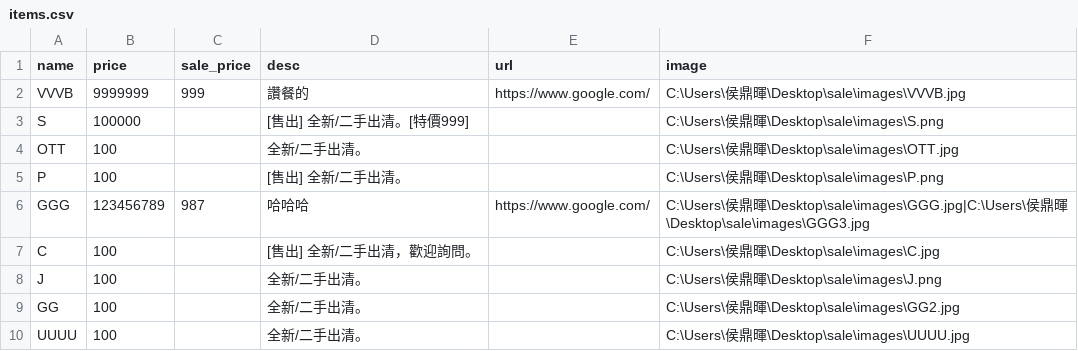
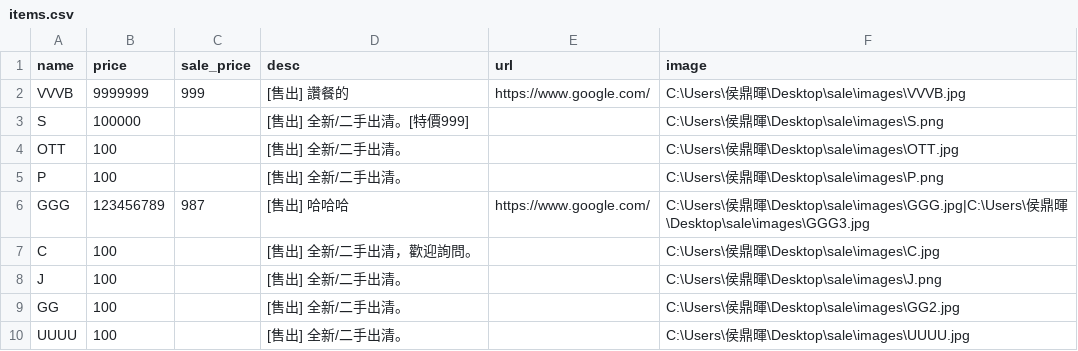
Before and after one commit to select-store/sale, a CSV file: items.csv, drawn as a sheet; the diff names each change by its address in the sheet, - before the commit and + after, or states it on an @@ line.

```diff
--- a/items.csv
+++ b/items.csv
-D2 (desc): 讚餐的
+D2 (desc): [售出] 讚餐的
-D4 (desc): 全新/二手出清。
+D4 (desc): [售出] 全新/二手出清。
-D6 (desc): 哈哈哈
+D6 (desc): [售出] 哈哈哈
-D8:D10 (desc): 全新/二手出清。
+D8:D10 (desc): [售出] 全新/二手出清。
```
Also changed, not shown: 2 other files.
